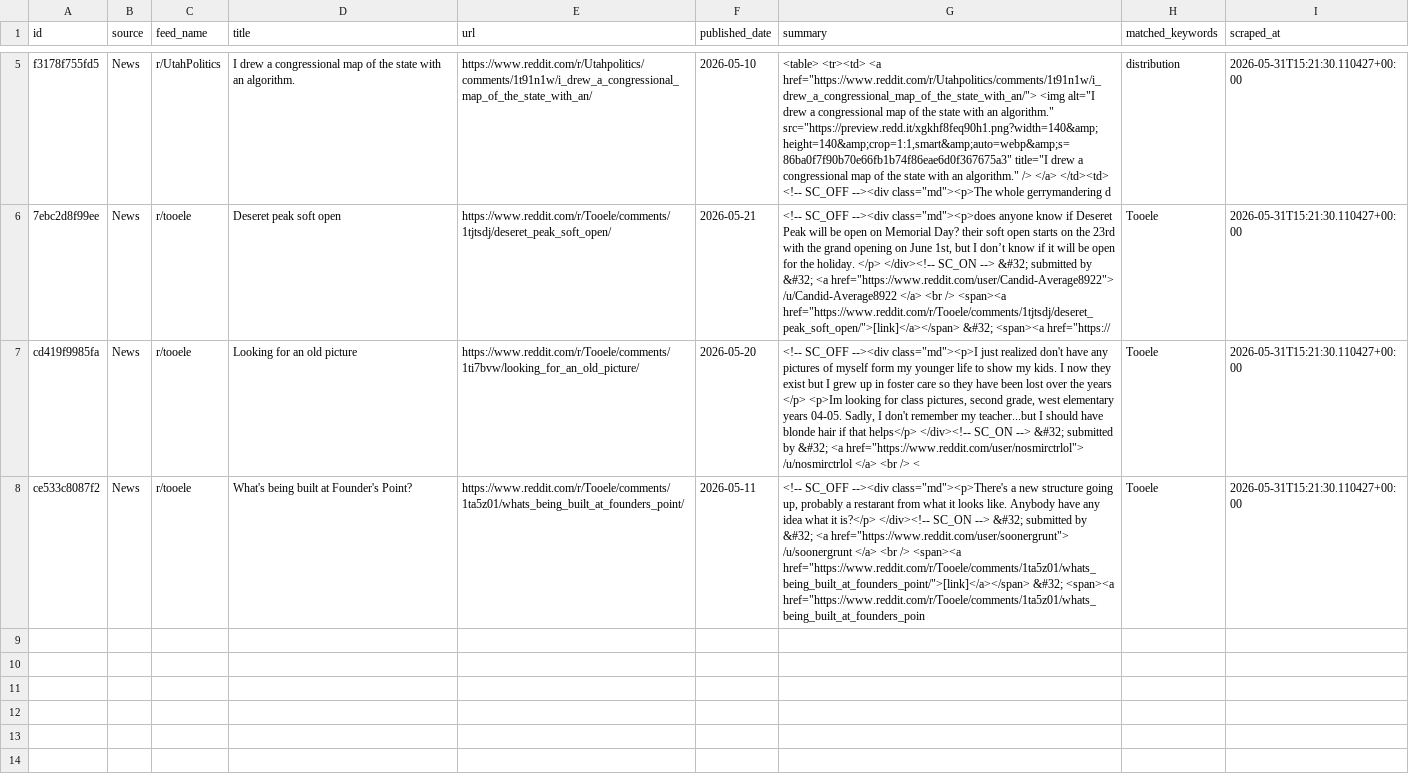
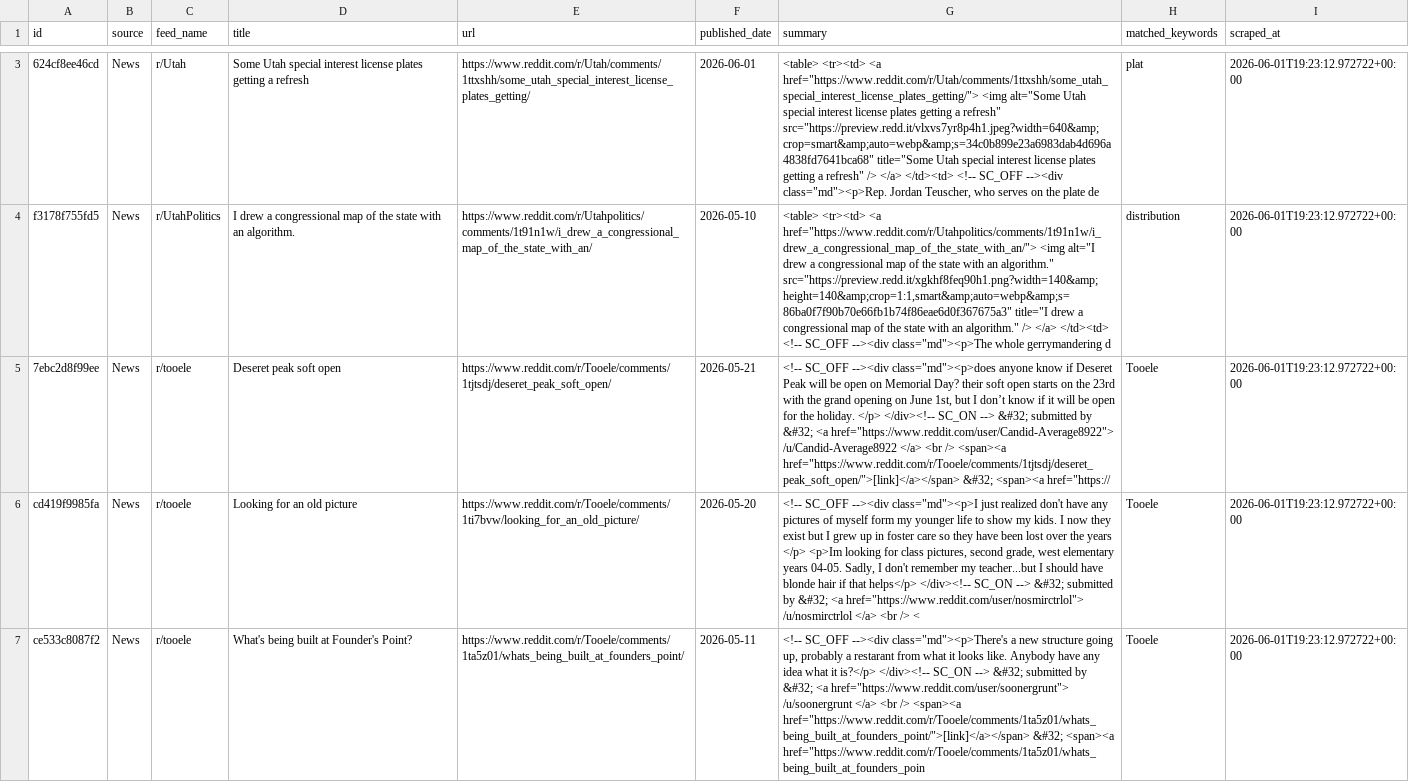
Before and after one commit to camsrigby-hash/tooele-land-intel, a CSV file: data/signals_news.csv, drawn as a sheet; only a part is shown, gaps mark what is left out; addresses are those after the commit; the diff covers the shown part only; the diff names each change by its address in the sheet, - before the commit and + after, or states it on an @@ line.

```diff
--- a/data/signals_news.csv
+++ b/data/signals_news.csv
+row 3: 624cf8ee46cd | News | r/Utah | Some Utah special interest license plates getting a refresh | https://www.reddit.com/r/Utah/comments/1ttxshh/some_utah_special_interest_license_plates_getting/ | 2026-06-01 | <table> <tr><td> <a href="https://www.reddit.com/r/Utah/comments/1ttxshh/some_utah_special_interest_license_plates_getting/"> <img alt="Some Utah special interest license plates getting a refresh" src="https://preview.redd.it/vlxvs7yr8p4h1.jpeg?width=640&amp;crop=smart&amp;auto=webp&amp;s=34c0b899e23a6983dab4d696a4838fd7641bca68" title="Some Utah special interest license plates getting a refresh" /> </a> </td><td> <!-- SC_OFF --><div class="md"><p>Rep. Jordan Teuscher, who serves on the plate de | plat | 2026-06-01T19:23:12.972722+00:00
-I4:I7 (scraped_at): 2026-05-31T15:21:30.110427+00:00
+I4:I7 (scraped_at): 2026-06-01T19:23:12.972722+00:00
```
Also changed, not shown: 1 added row and 3 removed rows elsewhere in this file, data/api_costs.csv, data/signal_correlations.csv, 1 other file.
